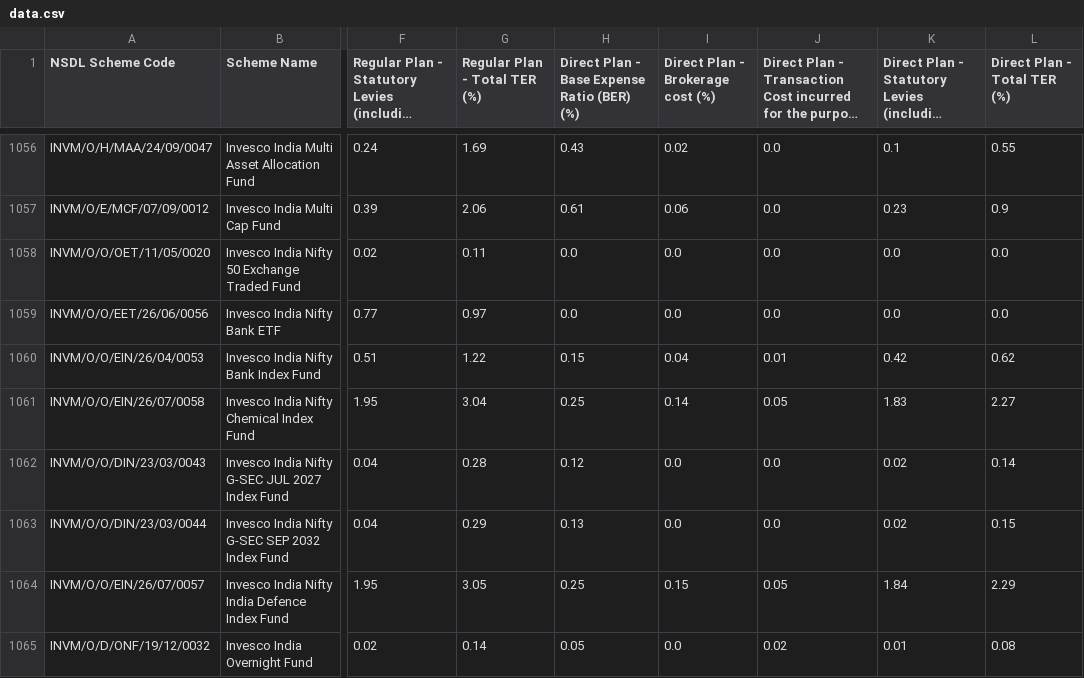
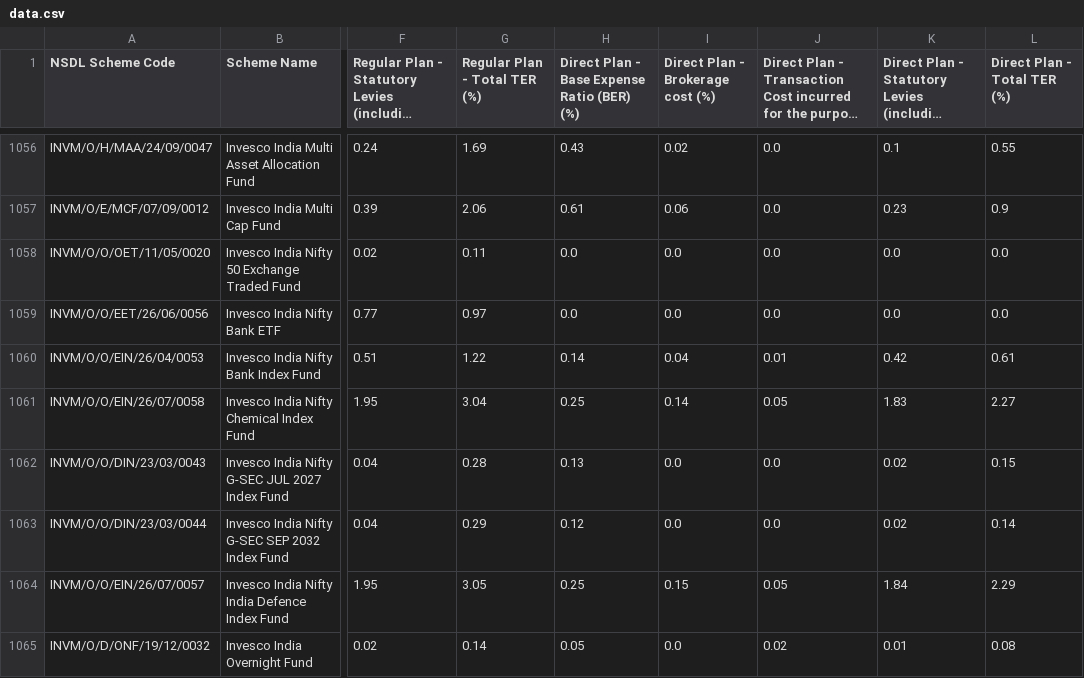
Before and after one commit to captn3m0/india-mutual-fund-ter-tracker, a CSV file: data.csv, drawn as a sheet; only a part is shown, gaps mark what is left out; long unchanged cells end in …; the diff covers the shown part only; the diff names each change by its address in the sheet, - before the commit and + after, or states it on an @@ line.

```diff
--- a/data.csv
+++ b/data.csv
-H1060: 0.15
+H1060: 0.14
-L1060 (Direct Plan - Total TER (%)): 0.62
+L1060 (Direct Plan - Total TER (%)): 0.61
-H1062: 0.12
+H1062: 0.13
-L1062 (Direct Plan - Total TER (%)): 0.14
+L1062 (Direct Plan - Total TER (%)): 0.15
-H1063: 0.13
+H1063: 0.12
-L1063 (Direct Plan - Total TER (%)): 0.15
+L1063 (Direct Plan - Total TER (%)): 0.14
```
Also changed, not shown: 44 edited cells elsewhere in this file.
